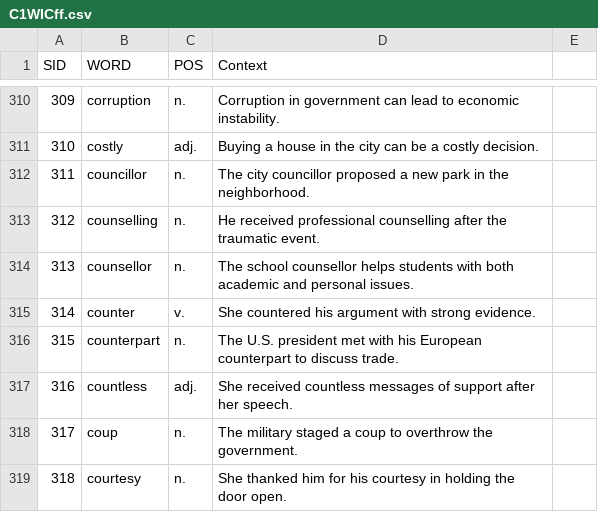
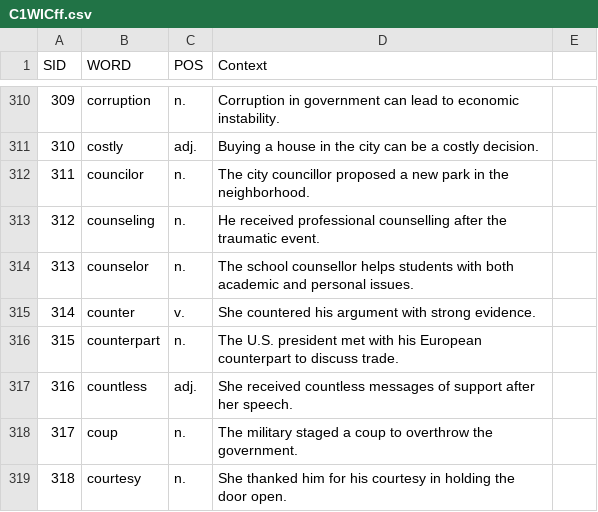
Before and after one commit to MK316/CEFR, a CSV file: data/C1WICff.csv, drawn as a sheet; only a part is shown, gaps mark what is left out.

Commit message:
Update C1WICff.csv

```diff
--- a/data/C1WICff.csv
+++ b/data/C1WICff.csv
@@ -311,5 +311,5 @@ SID,WORD,POS,Context,
 310,costly,adj.,Buying a house in the city can be a costly decision.,
-311,councillor,n.,The city councillor proposed a new park in the neighborhood.,
-312,counselling,n.,He received professional counselling after the traumatic event.,
-313,counsellor,n.,The school counsellor helps students with both academic and personal issues.,
+311,councilor,n.,The city councillor proposed a new park in the neighborhood.,
+312,counseling,n.,He received professional counselling after the traumatic event.,
+313,counselor,n.,The school counsellor helps students with both academic and personal issues.,
 314,counter,v.,She countered his argument with strong evidence.,
```
